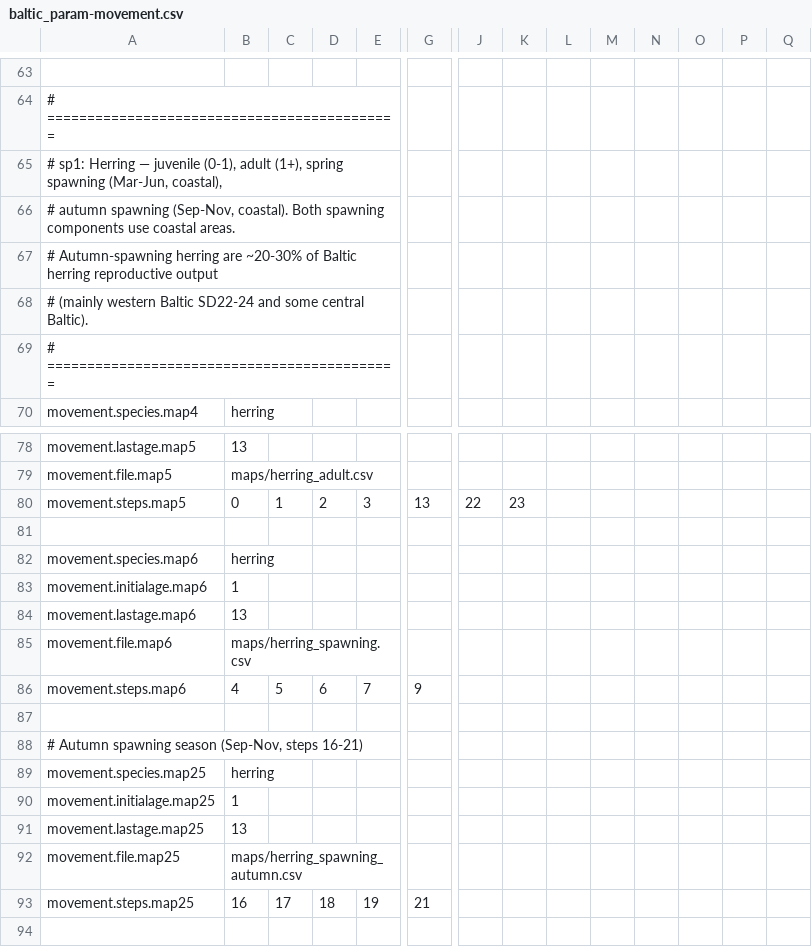
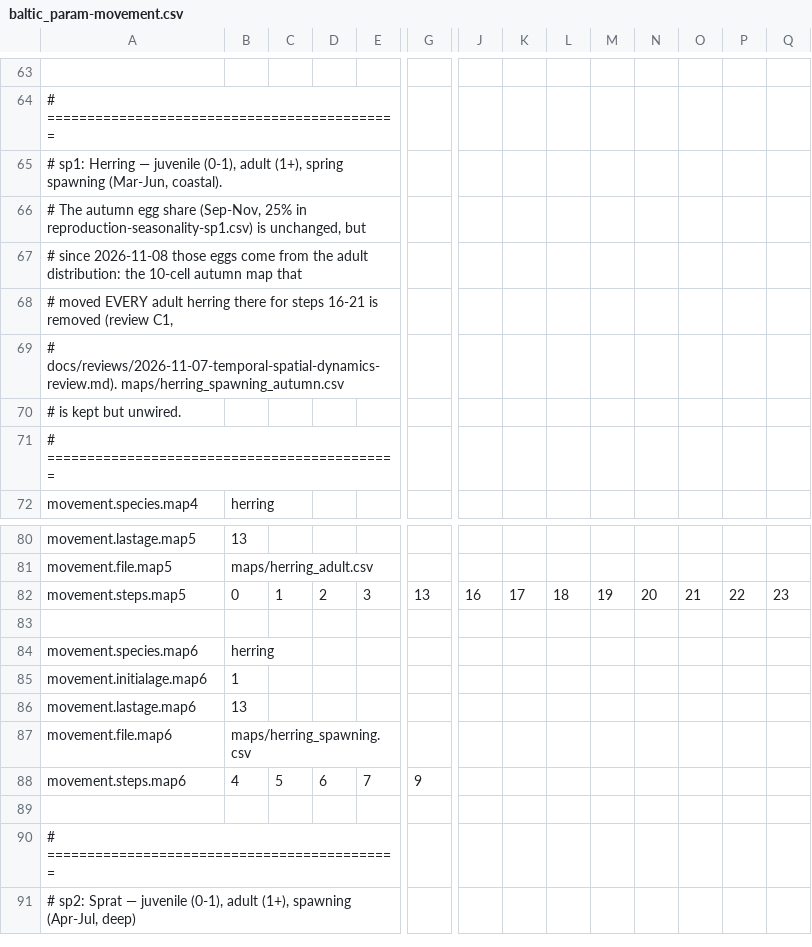
Before and after one commit to razinkele/osmopy, a CSV file: data/baltic/baltic_param-movement.csv, drawn as a sheet; only a part is shown, gaps mark what is left out; the shorter side is filled out with more unchanged rows; removed rows and columns are numbered as before the commit, all else as after; rows hold the shown columns only; the diff names each change by its address in the sheet, - before the commit and + after, or states it on an @@ line.

```diff
--- a/data/baltic/baltic_param-movement.csv
+++ b/data/baltic/baltic_param-movement.csv
-A65: …spawning (Mar-Jun, coastal),
+A65: …spawning (Mar-Jun, coastal).
-A66: # autumn spawning (Sep-Nov, coastal). Both spawning components use coastal areas.
+A66: # The autumn egg share (Sep-Nov, 25% in reproduction-seasonality-sp1.csv) is unchanged, but
-A67: # Autumn-spawning herring are ~20-30% of Baltic herring reproductive output
+A67: # since 2026-11-08 those eggs come from the adult distribution: the 10-cell autumn map that
-A68: # (mainly western Baltic SD22-24 and some central Baltic).
+A68: # moved EVERY adult herring there for steps 16-21 is removed (review C1,
+row 69: # docs/reviews/2026-11-07-temporal-spatial-dynamics-review.md). maps/herring_spawning_autumn.csv
+row 70: # is kept but unwired.
-J82: 22
+J82: 16
-K82: 23
+K82: 17
-L82: (empty)
+L82: 18
-M82: (empty)
+M82: 19
-N82: (empty)
+N82: 20
-O82: (empty)
+O82: 21
-P82: (empty)
+P82: 22
-Q82: (empty)
+Q82: 23
-row 87: (empty)
-row 88: # Autumn spawning season (Sep-Nov, steps 16-21)
-row 89: movement.species.map25 | herring
-row 90: movement.initialage.map25 | 1
-row 91: movement.lastage.map25 | 13
-row 92: movement.file.map25 | maps/herring_spawning_autumn.csv
-row 93: movement.steps.map25 | 16 | 17 | 18 | 19 | 21
```
